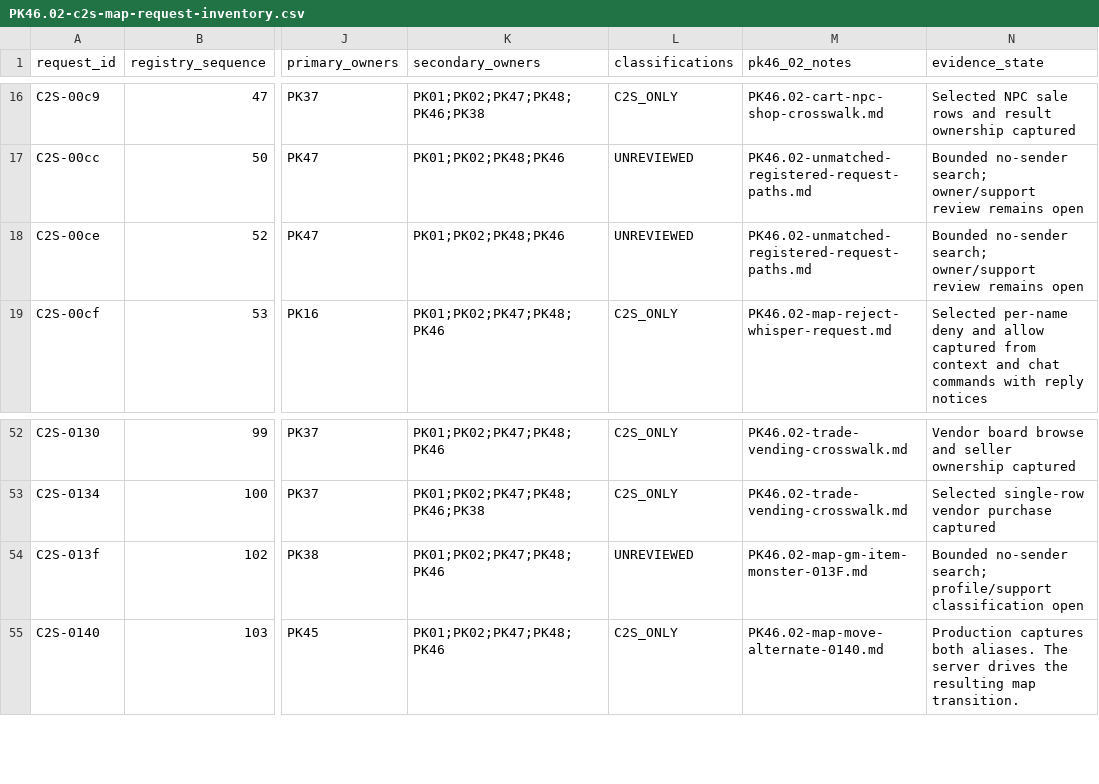
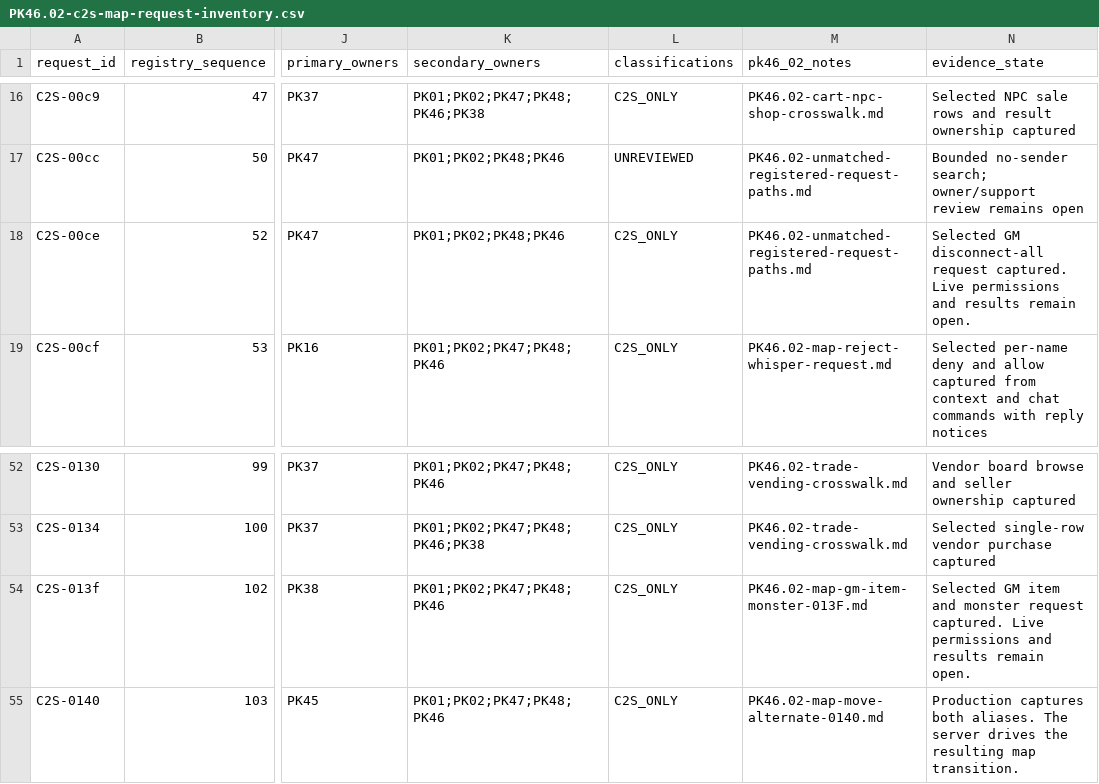
Before and after one commit to Sziadan/open-midgard, a CSV file: docs/packets/evidence/PK46.02-c2s-map-request-inventory.csv, drawn as a sheet; only a part is shown, gaps mark what is left out; the diff names each change by its address in the sheet, - before the commit and + after, or states it on an @@ line.

Commit message:
packet(PK46.02): restore selected GM item and disconnect-all requests

```diff
--- a/docs/packets/evidence/PK46.02-c2s-map-request-inventory.csv
+++ b/docs/packets/evidence/PK46.02-c2s-map-request-inventory.csv
-L18 (classifications): UNREVIEWED
+L18 (classifications): C2S_ONLY
-N18 (evidence_state): Bounded no-sender search; owner/support review remains open
+N18 (evidence_state): Selected GM disconnect-all request captured. Live permissions and results remain open.
-L54 (classifications): UNREVIEWED
+L54 (classifications): C2S_ONLY
-N54 (evidence_state): Bounded no-sender search; profile/support classification open
+N54 (evidence_state): Selected GM item and monster request captured. Live permissions and results remain open.
```
Also changed, not shown: docs/packets/coverage.csv, 6 other files.
